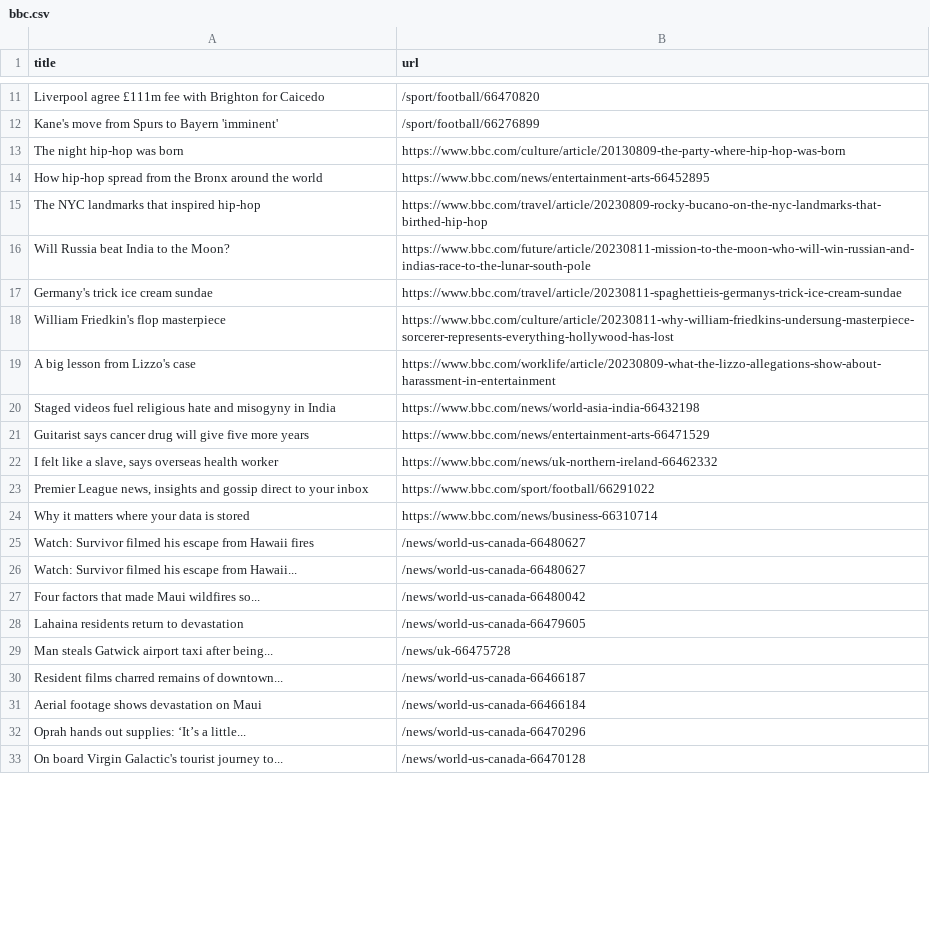
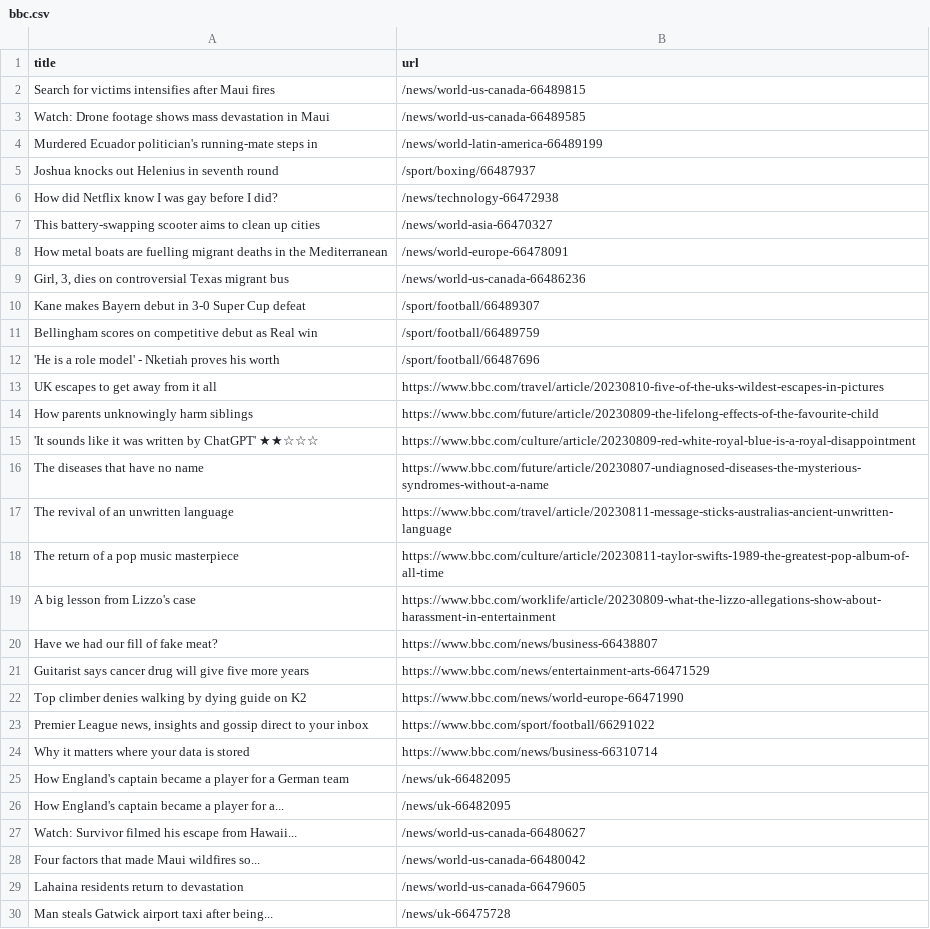
Before and after one commit to miotomita/automatic-scraper-bbc, a CSV file: bbc.csv, drawn as a sheet; only a part is shown, gaps mark what is left out; the shorter side is filled out with more unchanged rows; removed rows and columns are numbered as before the commit, all else as after; the diff covers the shown part only; the diff names each change by its address in the sheet, - before the commit and + after, or states it on an @@ line.

```diff
--- a/bbc.csv
+++ b/bbc.csv
-row 11: Liverpool agree £111m fee with Brighton for Caicedo | /sport/football/66470820
-row 12: Kane's move from Spurs to Bayern 'imminent' | /sport/football/66276899
-row 13: The night hip-hop was born | https://www.bbc.com/culture/article/20130809-the-party-where-hip-hop-was-born
-row 14: How hip-hop spread from the Bronx around the world | https://www.bbc.com/news/entertainment-arts-66452895
-row 15: The NYC landmarks that inspired hip-hop | https://www.bbc.com/travel/article/20230809-rocky-bucano-on-the-nyc-landmarks-that-birthed-hip-hop
-row 16: Will Russia beat India to the Moon? | https://www.bbc.com/future/article/20230811-mission-to-the-moon-who-will-win-russian-and-indias-race-to-the-lunar-south-pole
-row 17: Germany's trick ice cream sundae | https://www.bbc.com/travel/article/20230811-spaghettieis-germanys-trick-ice-cream-sundae
-row 18: William Friedkin's flop masterpiece | https://www.bbc.com/culture/article/20230811-why-william-friedkins-undersung-masterpiece-sorcerer-represents-everything-hollywood-has-lost
+row 2: Search for victims intensifies after Maui fires | /news/world-us-canada-66489815
+row 3: Watch: Drone footage shows mass devastation in Maui | /news/world-us-canada-66489585
+row 4: Murdered Ecuador politician's running-mate steps in | /news/world-latin-america-66489199
+row 5: Joshua knocks out Helenius in seventh round | /sport/boxing/66487937
+row 6: How did Netflix know I was gay before I did? | /news/technology-66472938
+row 7: This battery-swapping scooter aims to clean up cities | /news/world-asia-66470327
+row 8: How metal boats are fuelling migrant deaths in the Mediterranean | /news/world-europe-66478091
+row 9: Girl, 3, dies on controversial Texas migrant bus | /news/world-us-canada-66486236
+row 10: Kane makes Bayern debut in 3-0 Super Cup defeat | /sport/football/66489307
+row 11: Bellingham scores on competitive debut as Real win | /sport/football/66489759
+row 12: 'He is a role model' - Nketiah proves his worth | /sport/football/66487696
+row 13: UK escapes to get away from it all | https://www.bbc.com/travel/article/20230810-five-of-the-uks-wildest-escapes-in-pictures
+row 14: How parents unknowingly harm siblings | https://www.bbc.com/future/article/20230809-the-lifelong-effects-of-the-favourite-child
+row 15: 'It sounds like it was written by ChatGPT' ★★☆☆☆ | https://www.bbc.com/culture/article/20230809-red-white-royal-blue-is-a-royal-disappointment
+row 16: The diseases that have no name | https://www.bbc.com/future/article/20230807-undiagnosed-diseases-the-mysterious-syndromes-without-a-name
+row 17: The revival of an unwritten language | https://www.bbc.com/travel/article/20230811-message-sticks-australias-ancient-unwritten-language
+row 18: The return of a pop music masterpiece | https://www.bbc.com/culture/article/20230811-taylor-swifts-1989-the-greatest-pop-album-of-all-time
-row 20: Staged videos fuel religious hate and misogyny in India | https://www.bbc.com/news/world-asia-india-66432198
+row 20: Have we had our fill of fake meat? | https://www.bbc.com/news/business-66438807
-row 22: I felt like a slave, says overseas health worker | https://www.bbc.com/news/uk-northern-ireland-66462332
+row 22: Top climber denies walking by dying guide on K2 | https://www.bbc.com/news/world-europe-66471990
-row 25: Watch: Survivor filmed his escape from Hawaii fires | /news/world-us-canada-66480627
+row 25: How England's captain became a player for a German team | /news/uk-66482095
+row 26: How England's captain became a player for a... | /news/uk-66482095
```
Also changed, not shown: 1 added row, 12 removed rows and 3 moved rows elsewhere in this file.
